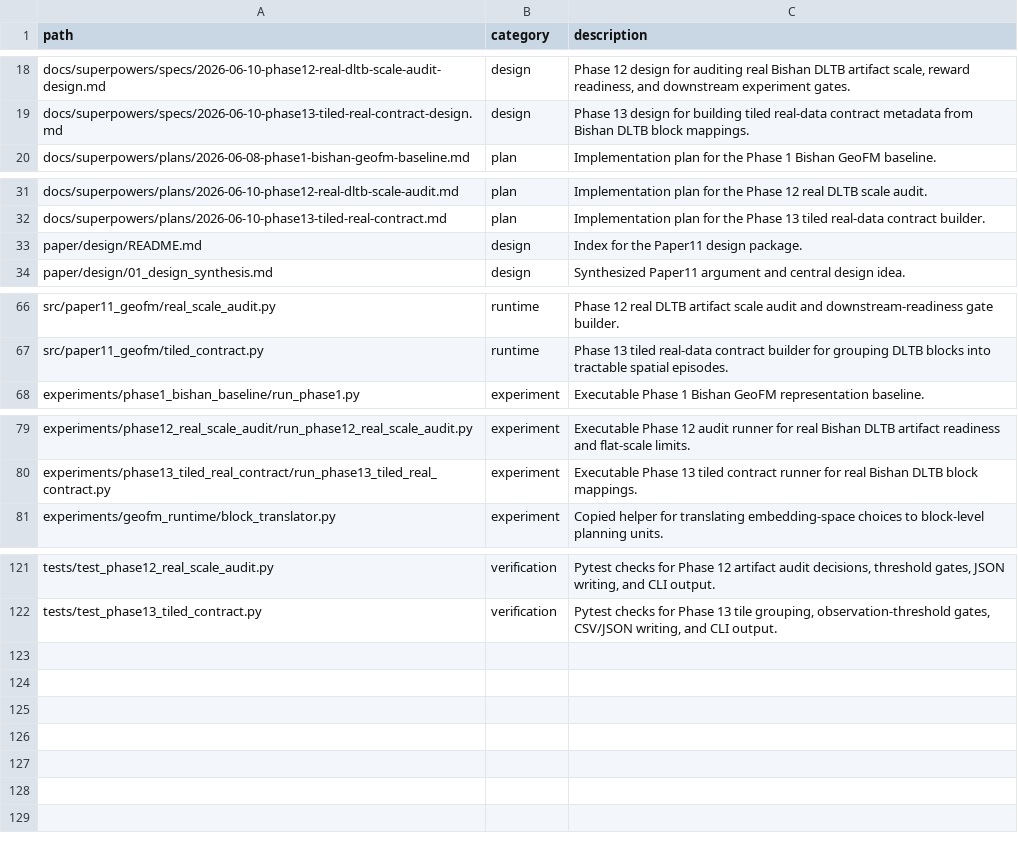
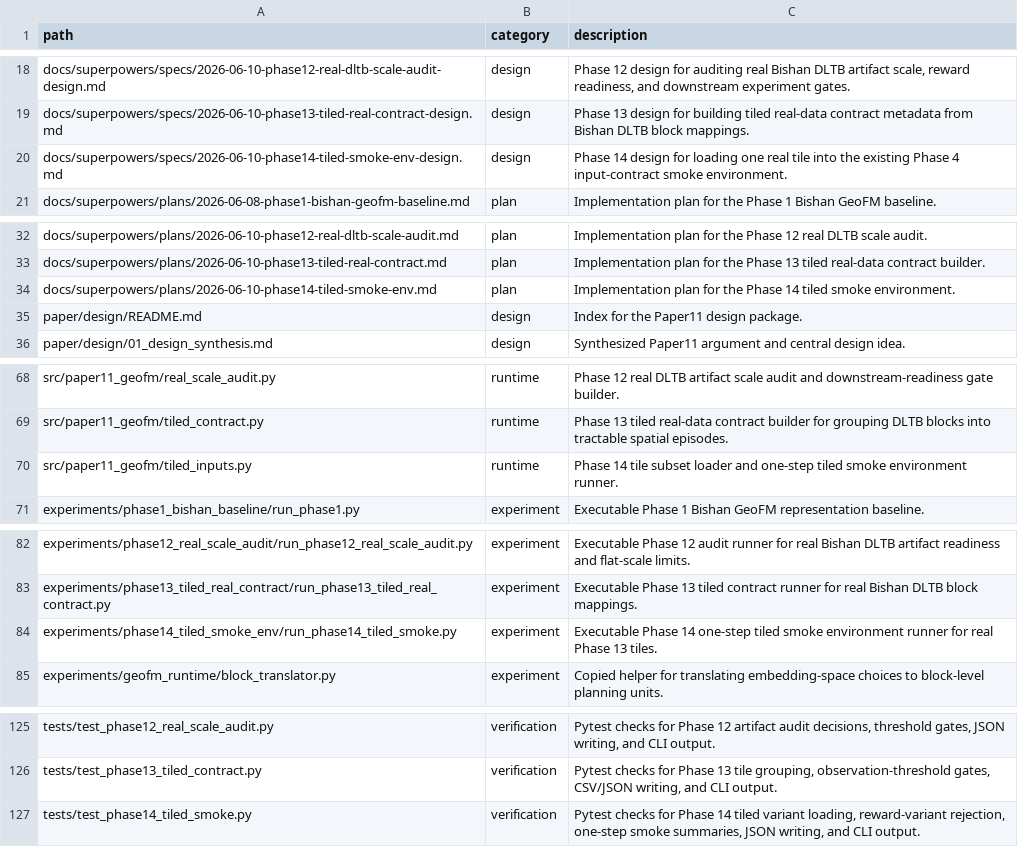
Before and after one commit to zhouning/paper11-geofm-farmland-suitability-rl, a TSV file: reproducibility/FILE_MANIFEST.tsv, drawn as a sheet; only a part is shown, gaps mark what is left out; the diff names each change by its address in the sheet, - before the commit and + after, or states it on an @@ line.

Commit message:
Add Phase 14 tiled smoke env

```diff
--- a/reproducibility/FILE_MANIFEST.tsv
+++ b/reproducibility/FILE_MANIFEST.tsv
+row 20: docs/superpowers/specs/2026-06-10-phase14-tiled-smoke-env-design.md | design | Phase 14 design for loading one real tile into the existing Phase 4 input-contract smoke environment.
+row 34: docs/superpowers/plans/2026-06-10-phase14-tiled-smoke-env.md | plan | Implementation plan for the Phase 14 tiled smoke environment.
+row 70: src/paper11_geofm/tiled_inputs.py | runtime | Phase 14 tile subset loader and one-step tiled smoke environment runner.
+row 84: experiments/phase14_tiled_smoke_env/run_phase14_tiled_smoke.py | experiment | Executable Phase 14 one-step tiled smoke environment runner for real Phase 13 tiles.
+row 127: tests/test_phase14_tiled_smoke.py | verification | Pytest checks for Phase 14 tiled variant loading, reward-variant rejection, one-step smoke summaries, JSON writing, and CLI output.
```
Also changed, not shown: 5 other files.
